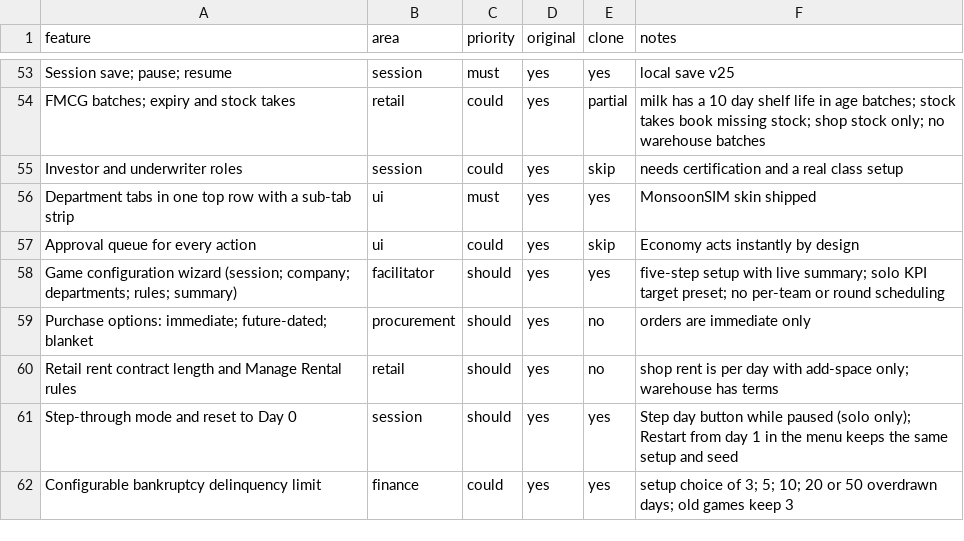
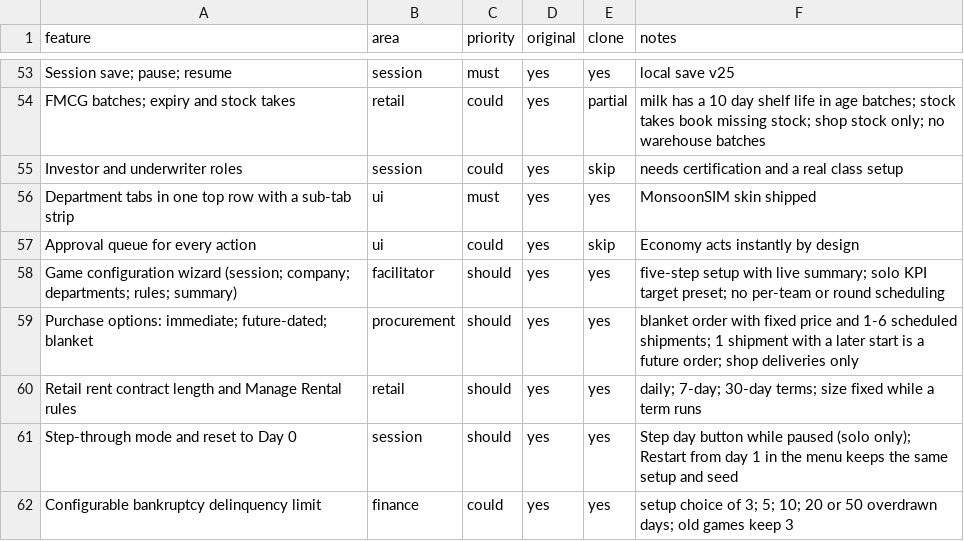
Before and after one commit to thamuzlegend10-star/Economy-, a CSV file: replica/features.csv, drawn as a sheet; only a part is shown, gaps mark what is left out.

```diff
--- a/replica/features.csv
+++ b/replica/features.csv
@@ -58,4 +58,4 @@ Approval queue for every action,ui,could,yes,skip,Economy acts instantly by desi
 Game configuration wizard (session; company; departments; rules; summary),facilitator,should,yes,yes,five-step setup with live summary; solo KPI target preset; no per-team or round scheduling
-Purchase options: immediate; future-dated; blanket,procurement,should,yes,no,orders are immediate only
-Retail rent contract length and Manage Rental rules,retail,should,yes,no,shop rent is per day with add-space only; warehouse has terms
+Purchase options: immediate; future-dated; blanket,procurement,should,yes,yes,blanket order with fixed price and 1-6 scheduled shipments; 1 shipment with a later start is a future order; shop deliveries only
+Retail rent contract length and Manage Rental rules,retail,should,yes,yes,daily; 7-day; 30-day terms; size fixed while a term runs
 Step-through mode and reset to Day 0,session,should,yes,yes,Step day button while paused (solo only); Restart from day 1 in the menu keeps the same setup and seed
```
Also changed, not shown: 9 other files.
